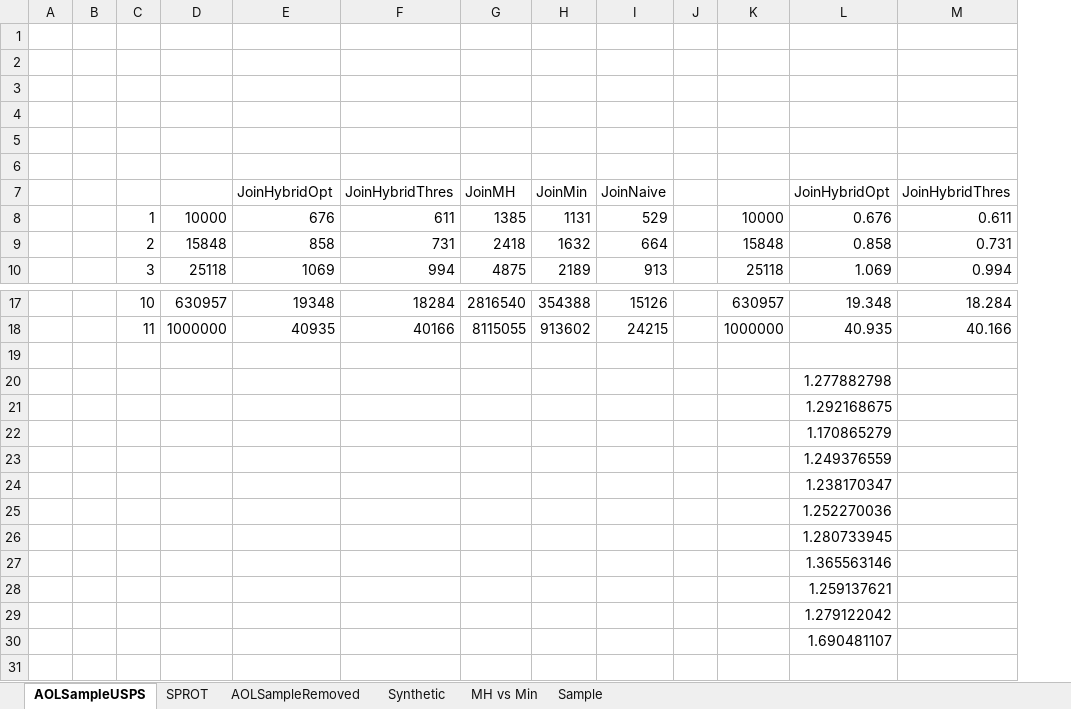
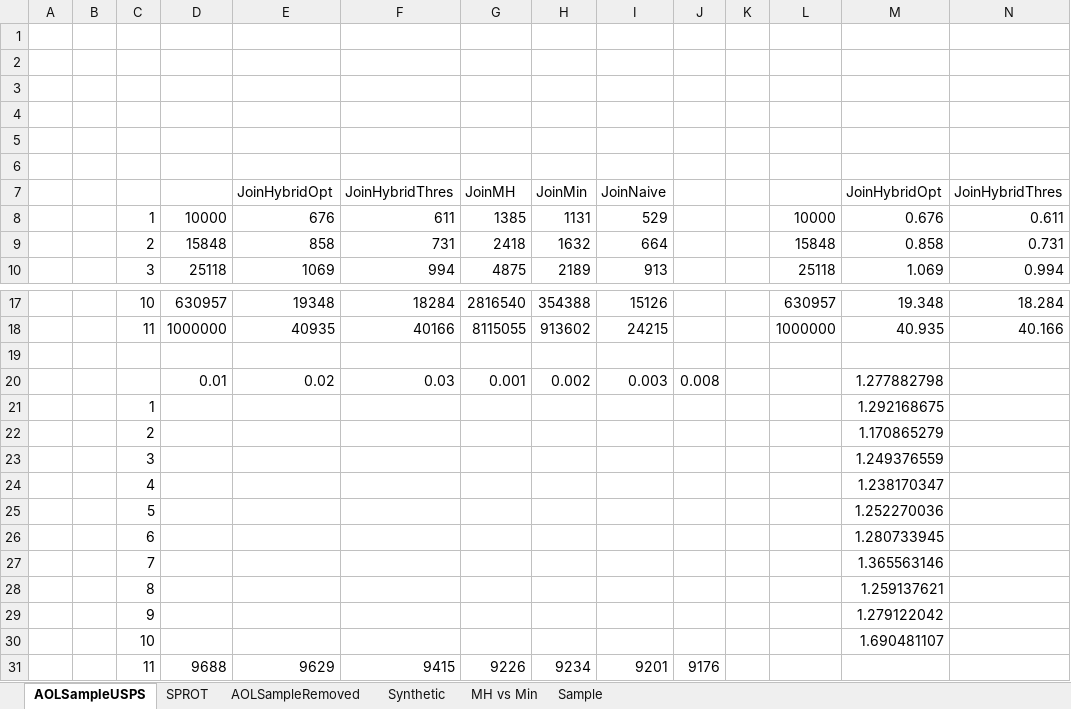
Before and after one commit to skh11720/string_synonyms-code, an Excel workbook: exp/exp2.xlsx, sheet AOLSampleUSPS, drawn as a sheet; only a part is shown, gaps mark what is left out; values as stored, in another font and other column widths than the file's, no borders; charts and pictures not drawn; removed rows and columns are numbered as before the commit, all else as after; rows hold the shown columns only; the diff names each change by its address in the sheet, - before the commit and + after, or states it on an @@ line.

```diff
--- a/exp/exp2.xlsx (sheet AOLSampleUSPS)
+++ b/exp/exp2.xlsx (sheet AOLSampleUSPS)
+column J, empty
-row 20:  |  |  |  |  |  |  |  |  |  |  | 1.277882798
-row 21:  |  |  |  |  |  |  |  |  |  |  | 1.292168675
-row 22:  |  |  |  |  |  |  |  |  |  |  | 1.170865279
-row 23:  |  |  |  |  |  |  |  |  |  |  | 1.249376559
-row 24:  |  |  |  |  |  |  |  |  |  |  | 1.238170347
-row 25:  |  |  |  |  |  |  |  |  |  |  | 1.252270036
-row 26:  |  |  |  |  |  |  |  |  |  |  | 1.280733945
-row 27:  |  |  |  |  |  |  |  |  |  |  | 1.365563146
-row 28:  |  |  |  |  |  |  |  |  |  |  | 1.259137621
-row 29:  |  |  |  |  |  |  |  |  |  |  | 1.279122042
-row 30:  |  |  |  |  |  |  |  |  |  |  | 1.690481107
+row 20:  |  |  | 0.01 | 0.02 | 0.03 | 0.001 | 0.002 | 0.003 | 0.008 |  |  | 1.277882798
+row 21:  |  | 1 |  |  |  |  |  |  |  |  |  | 1.292168675
+row 22:  |  | 2 |  |  |  |  |  |  |  |  |  | 1.170865279
+row 23:  |  | 3 |  |  |  |  |  |  |  |  |  | 1.249376559
+row 24:  |  | 4 |  |  |  |  |  |  |  |  |  | 1.238170347
+row 25:  |  | 5 |  |  |  |  |  |  |  |  |  | 1.252270036
+row 26:  |  | 6 |  |  |  |  |  |  |  |  |  | 1.280733945
+row 27:  |  | 7 |  |  |  |  |  |  |  |  |  | 1.365563146
+row 28:  |  | 8 |  |  |  |  |  |  |  |  |  | 1.259137621
+row 29:  |  | 9 |  |  |  |  |  |  |  |  |  | 1.279122042
+row 30:  |  | 10 |  |  |  |  |  |  |  |  |  | 1.690481107
+row 31:  |  | 11 | 9688 | 9629 | 9415 | 9226 | 9234 | 9201 | 9176
```
Also changed, not shown: sheet SPROT, sheet Synthetic, sheet AOLSampleRemoved, charts or pictures.
